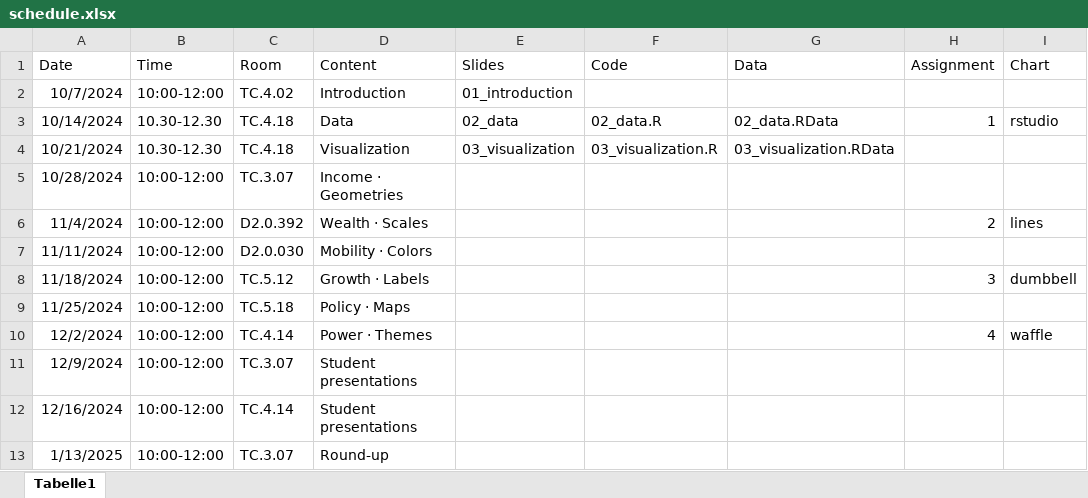
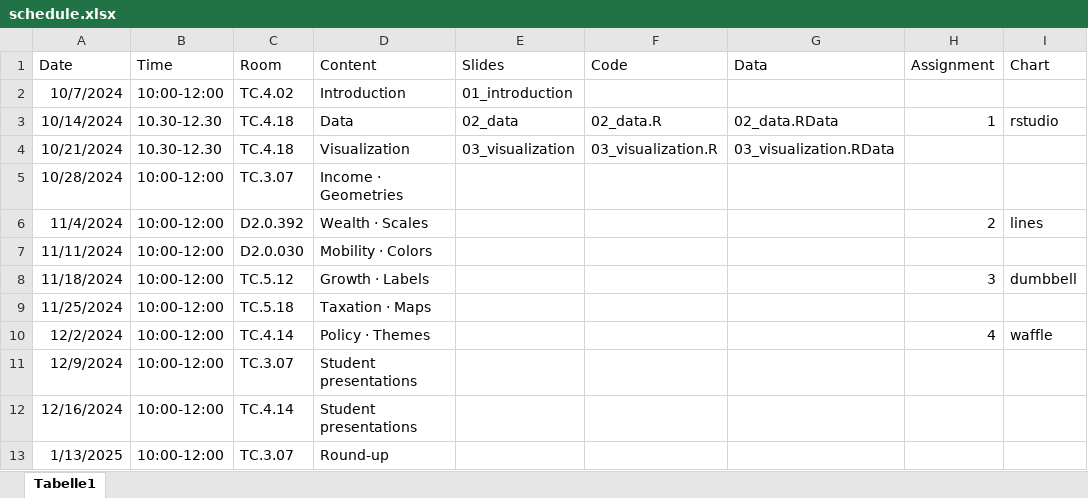
Before and after one commit to mschnetzer/econpol24, an Excel workbook: data/schedule/schedule.xlsx, sheet Tabelle1, drawn as a sheet; values as stored, in another font and other column widths than the file's, no borders; the diff names each change by its address in the sheet, - before the commit and + after, or states it on an @@ line.

```diff
--- a/data/schedule/schedule.xlsx (sheet Tabelle1)
+++ b/data/schedule/schedule.xlsx (sheet Tabelle1)
-D9 (Content): Policy · Maps
+D9 (Content): Taxation · Maps
-D10 (Content): Power · Themes
+D10 (Content): Policy · Themes
```
Also changed, not shown: 14 other files.
